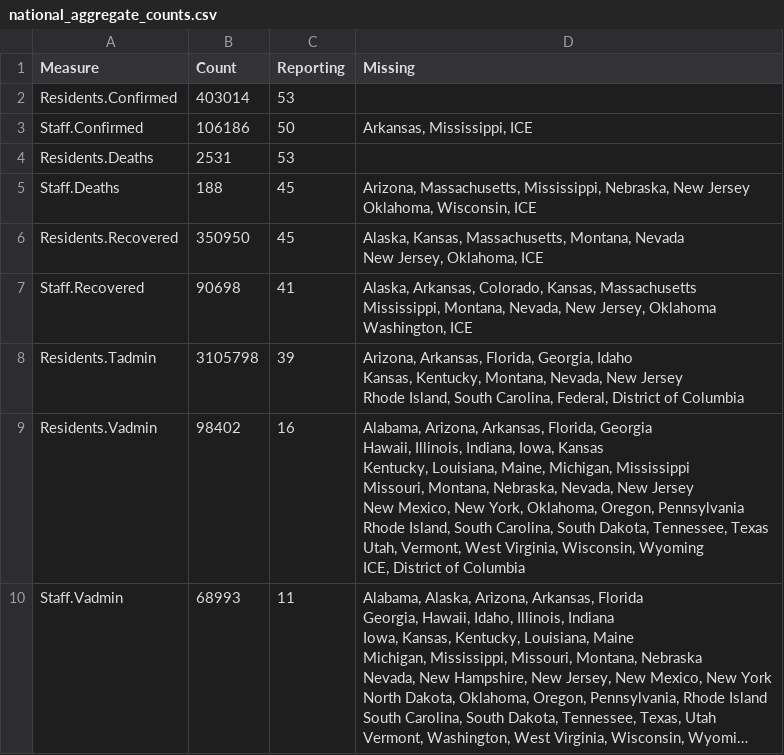
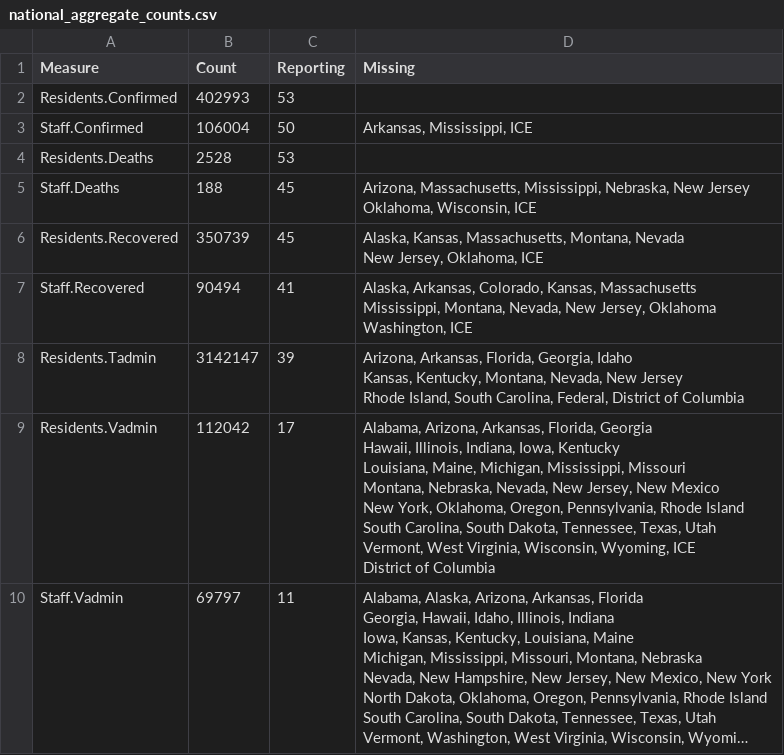
Before and after one commit to uclalawcovid19behindbars/data, a CSV file: latest-data/national_aggregate_counts.csv, drawn as a sheet; long unchanged cells end in …; ↵ is a line break in a cell; the diff names each change by its address in the sheet, - before the commit and + after, or states it on an @@ line.

```diff
--- a/latest-data/national_aggregate_counts.csv
+++ b/latest-data/national_aggregate_counts.csv
-B2 (Count): 403014
+B2 (Count): 402993
-B3 (Count): 106186
+B3 (Count): 106004
-B4 (Count): 2531
+B4 (Count): 2528
-B6 (Count): 350950
+B6 (Count): 350739
-B7 (Count): 90698
+B7 (Count): 90494
-B8 (Count): 3105798
+B8 (Count): 3142147
-B9 (Count): 98402
+B9 (Count): 112042
-C9 (Reporting): 16
+C9 (Reporting): 17
-D9 (Missing): …Indiana, Iowa, Kansas ↵ Kentucky, Louisiana, Maine, Michigan, Mississippi ↵ Missouri, Montana, Nebraska, Nevada, New Jersey ↵ New Mexico, New York, Oklahoma, Oregon, Pennsylvania ↵ Rhode Island, South Carolina, South Dakota, Tennessee, Texas ↵ Utah, Vermont, West Virginia, Wisconsin, Wyoming ↵ ICE, District of…
+D9 (Missing): …Indiana, Iowa, Kentucky ↵ Louisiana, Maine, Michigan, Mississippi, Missouri ↵ Montana, Nebraska, Nevada, New Jersey, New Mexico ↵ New York, Oklahoma, Oregon, Pennsylvania, Rhode Island ↵ South Carolina, South Dakota, Tennessee, Texas, Utah ↵ Vermont, West Virginia, Wisconsin, Wyoming, ICE ↵ District of…
-B10 (Count): 68993
+B10 (Count): 69797
```
Also changed, not shown: latest-data/adult_facility_covid_counts.csv, latest-data/state_aggregate_counts.csv.
